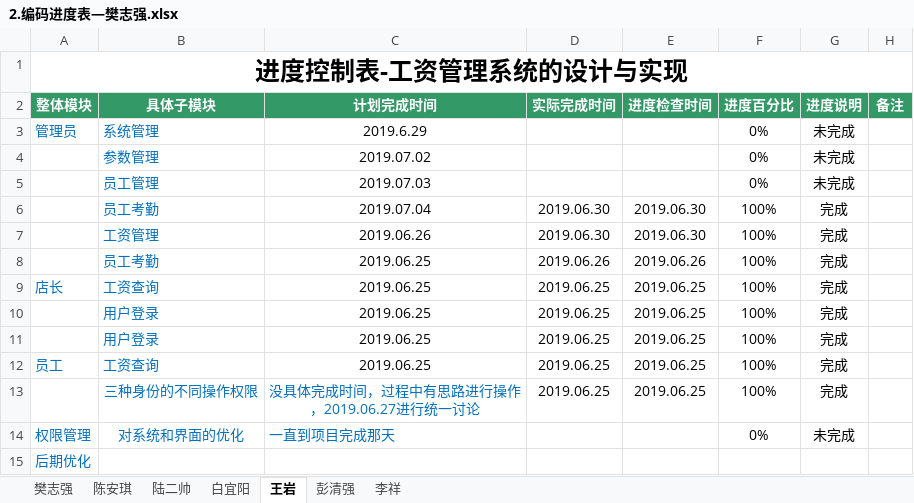
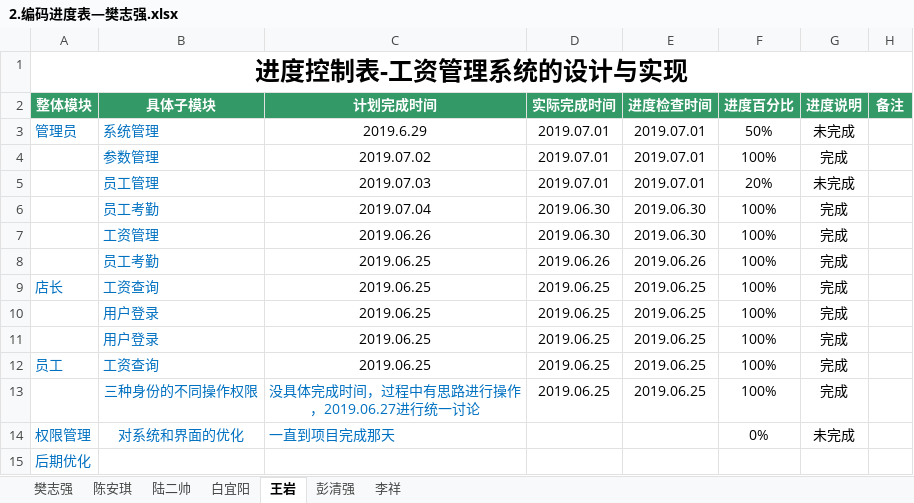
Before and after one commit to hgkj-rj/hgkj_01, an Excel workbook: 樊志强/2.编码进度表—樊志强.xlsx, sheet 王岩, drawn as a sheet; values as stored, in another font and other column widths than the file's, no borders; removed rows and columns are numbered as before the commit, all else as after; the diff names each change by its address in the sheet, - before the commit and + after, or states it on an @@ line.

```diff
--- a/樊志强/2.编码进度表—樊志强.xlsx (sheet 王岩)
+++ b/樊志强/2.编码进度表—樊志强.xlsx (sheet 王岩)
-D3 (实际完成时间): (empty)
+D3 (实际完成时间): 2019.07.01
-E3 (进度检查时间): (empty)
+E3 (进度检查时间): 2019.07.01
-F3 (进度百分比): 0%
+F3 (进度百分比): 50%
-row 4:  | 参数管理 | 2019.07.02 |  |  | 0% | 未完成
-row 5:  | 员工管理 | 2019.07.03 |  |  | 0% | 未完成
+row 4:  | 参数管理 | 2019.07.02 | 2019.07.01 | 2019.07.01 | 100% | 完成
+row 5:  | 员工管理 | 2019.07.03 | 2019.07.01 | 2019.07.01 | 20% | 未完成
```
Also changed, not shown: sheet 彭清强, sheet 樊志强, sheet 李祥, sheet 白宜阳.
